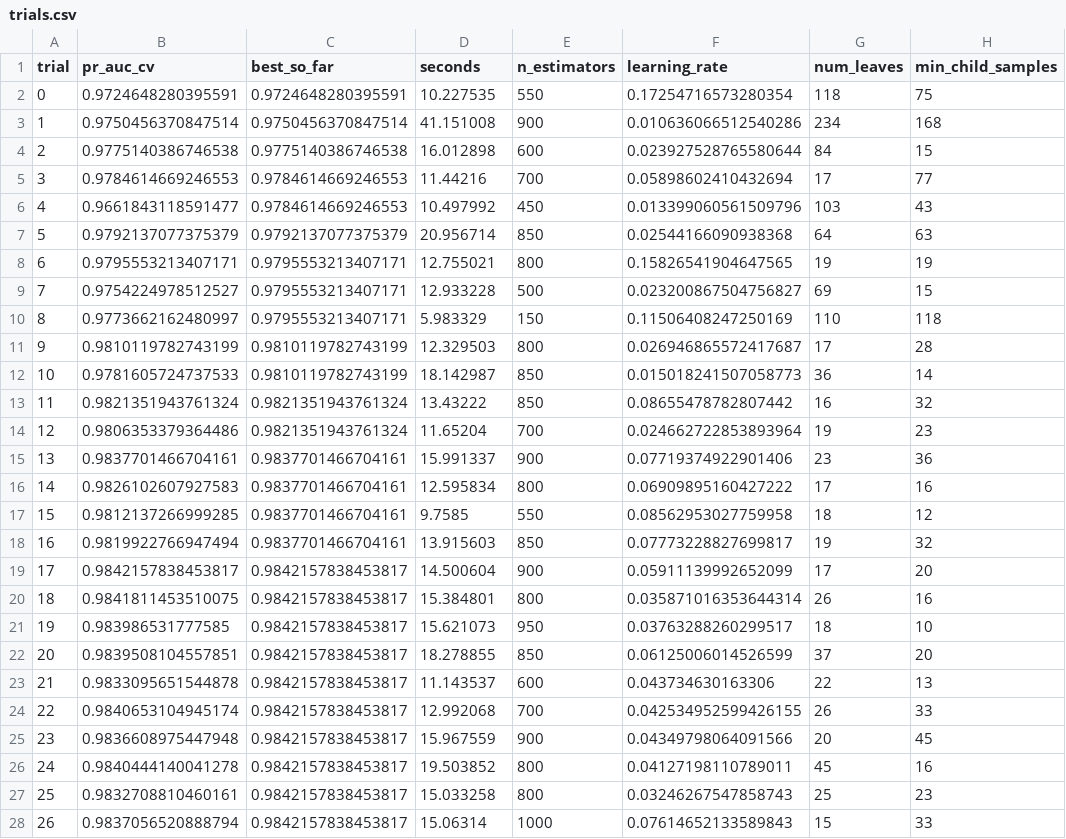
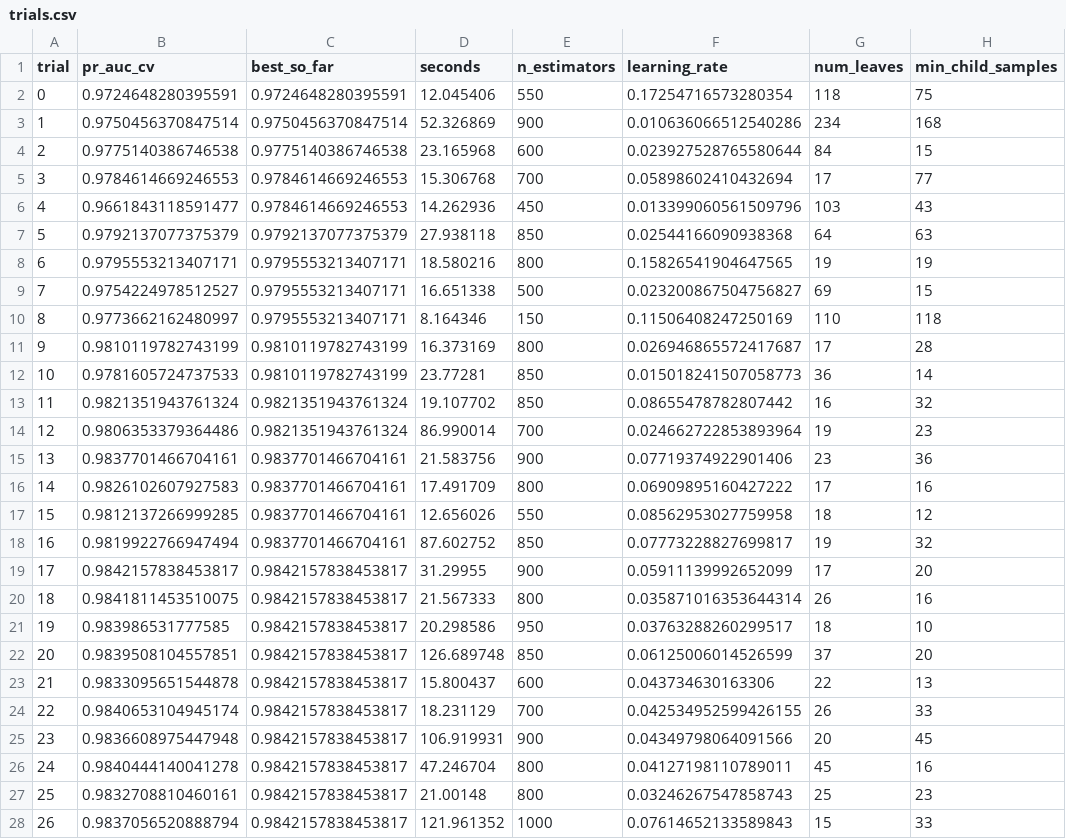
Before and after one commit to gauravv-jainn/frauddet, a CSV file: fraudlens/artifacts/trials.csv, drawn as a sheet; only a part is shown; the diff covers the shown part only; the diff names each change by its address in the sheet, - before the commit and + after, or states it on an @@ line.

```diff
--- a/fraudlens/artifacts/trials.csv
+++ b/fraudlens/artifacts/trials.csv
-D2 (seconds): 10.227535
+D2 (seconds): 12.045406
-D3 (seconds): 41.151008
+D3 (seconds): 52.326869
-D4 (seconds): 16.012898
+D4 (seconds): 23.165968
-D5 (seconds): 11.44216
+D5 (seconds): 15.306768
-D6 (seconds): 10.497992
+D6 (seconds): 14.262936
-D7 (seconds): 20.956714
+D7 (seconds): 27.938118
-D8 (seconds): 12.755021
+D8 (seconds): 18.580216
-D9 (seconds): 12.933228
+D9 (seconds): 16.651338
-D10 (seconds): 5.983329
+D10 (seconds): 8.164346
-D11 (seconds): 12.329503
+D11 (seconds): 16.373169
-D12 (seconds): 18.142987
+D12 (seconds): 23.77281
-D13 (seconds): 13.43222
+D13 (seconds): 19.107702
-D14 (seconds): 11.65204
+D14 (seconds): 86.990014
-D15 (seconds): 15.991337
+D15 (seconds): 21.583756
-D16 (seconds): 12.595834
+D16 (seconds): 17.491709
-D17 (seconds): 9.7585
+D17 (seconds): 12.656026
-D18 (seconds): 13.915603
+D18 (seconds): 87.602752
-D19 (seconds): 14.500604
+D19 (seconds): 31.29955
-D20 (seconds): 15.384801
+D20 (seconds): 21.567333
-D21 (seconds): 15.621073
+D21 (seconds): 20.298586
-D22 (seconds): 18.278855
+D22 (seconds): 126.689748
-D23 (seconds): 11.143537
+D23 (seconds): 15.800437
-D24 (seconds): 12.992068
+D24 (seconds): 18.231129
-D25 (seconds): 15.967559
+D25 (seconds): 106.919931
-D26 (seconds): 19.503852
+D26 (seconds): 47.246704
-D27 (seconds): 15.033258
+D27 (seconds): 21.00148
-D28 (seconds): 15.06314
+D28 (seconds): 121.961352
```
Also changed, not shown: 3 edited cells elsewhere in this file, 37 other files.
